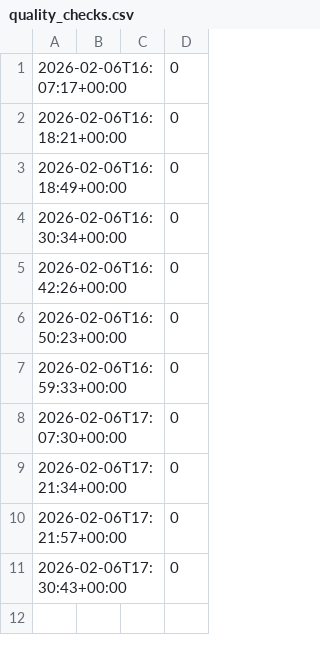
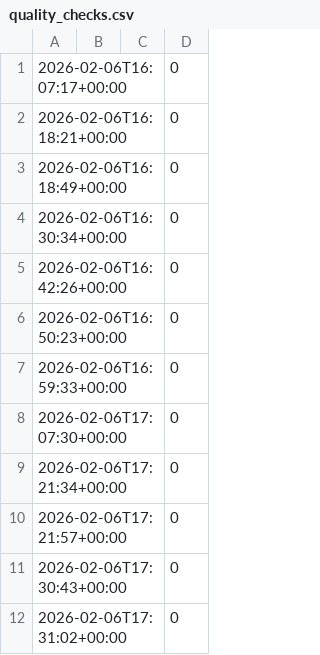
Before and after one commit to bigdegenenergy/open-cloud-ops, a CSV file: .claude/metrics/quality_checks.csv, drawn as a sheet.

```diff
--- a/.claude/metrics/quality_checks.csv
+++ b/.claude/metrics/quality_checks.csv
@@ -11 +11,2 @@
 2026-02-06T17:30:43+00:00,,,0
+2026-02-06T17:31:02+00:00,,,0
```
Also changed, not shown: 5 other files.
